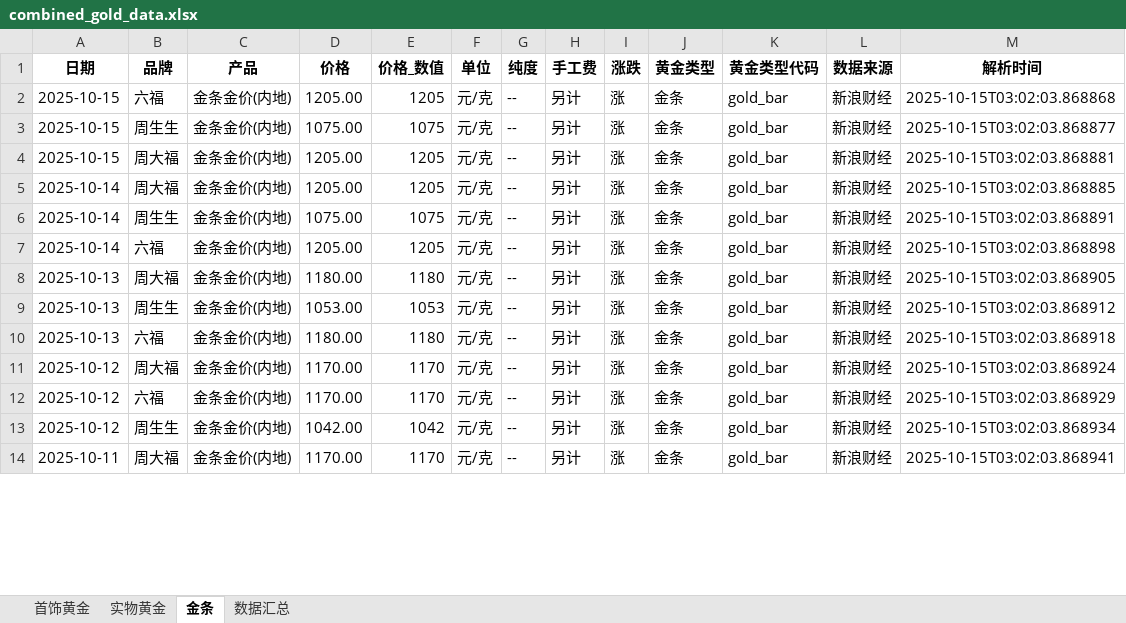
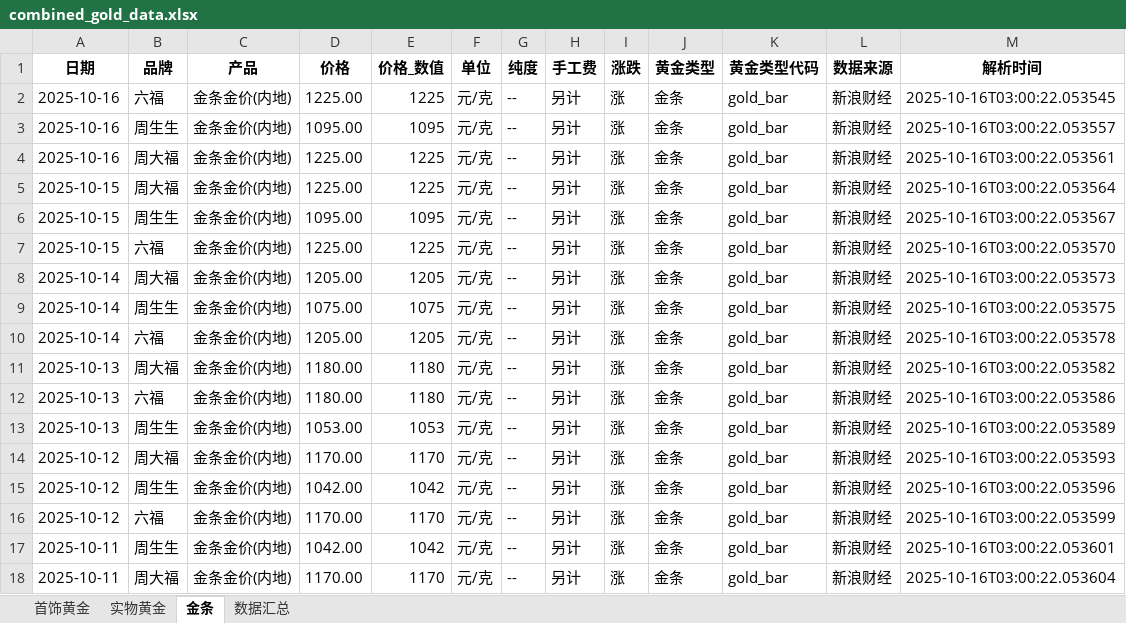
Before and after one commit to chengazhen/python-gold, an Excel workbook: combined_gold_data.xlsx, sheet 金条, drawn as a sheet; only a part is shown; values as stored, in another font and other column widths than the file's, no borders; addresses are those after the commit; the diff covers the shown part only; the diff names each change by its address in the sheet, - before the commit and + after, or states it on an @@ line.

```diff
--- a/combined_gold_data.xlsx (sheet 金条)
+++ b/combined_gold_data.xlsx (sheet 金条)
+row 2: 2025-10-16 | 六福 | 金条金价(内地) | 1225.00 | 1225 | 元/克 | -- | 另计 | 涨 | 金条 | gold_bar | 新浪财经 | 2025-10-16T03:00:22.053545
+row 3: 2025-10-16 | 周生生 | 金条金价(内地) | 1095.00 | 1095 | 元/克 | -- | 另计 | 涨 | 金条 | gold_bar | 新浪财经 | 2025-10-16T03:00:22.053557
+row 4: 2025-10-16 | 周大福 | 金条金价(内地) | 1225.00 | 1225 | 元/克 | -- | 另计 | 涨 | 金条 | gold_bar | 新浪财经 | 2025-10-16T03:00:22.053561
-B5 (品牌): 六福
+B5 (品牌): 周大福
-D5 (价格): 1205.00
+D5 (价格): 1225.00
-E5 (价格_数值): 1205
+E5 (价格_数值): 1225
-M5 (解析时间): 2025-10-15T03:02:03.868868
+M5 (解析时间): 2025-10-16T03:00:22.053564
-D6 (价格): 1075.00
+D6 (价格): 1095.00
-E6 (价格_数值): 1075
+E6 (价格_数值): 1095
-M6 (解析时间): 2025-10-15T03:02:03.868877
+M6 (解析时间): 2025-10-16T03:00:22.053567
-B7 (品牌): 周大福
+B7 (品牌): 六福
-D7 (价格): 1205.00
+D7 (价格): 1225.00
-E7 (价格_数值): 1205
+E7 (价格_数值): 1225
-M7 (解析时间): 2025-10-15T03:02:03.868881
+M7 (解析时间): 2025-10-16T03:00:22.053570
-M8 (解析时间): 2025-10-15T03:02:03.868885
+M8 (解析时间): 2025-10-16T03:00:22.053573
-M9 (解析时间): 2025-10-15T03:02:03.868891
+M9 (解析时间): 2025-10-16T03:00:22.053575
-M10 (解析时间): 2025-10-15T03:02:03.868898
+M10 (解析时间): 2025-10-16T03:00:22.053578
-M11 (解析时间): 2025-10-15T03:02:03.868905
+M11 (解析时间): 2025-10-16T03:00:22.053582
-B12 (品牌): 周生生
+B12 (品牌): 六福
-D12 (价格): 1053.00
+D12 (价格): 1180.00
-E12 (价格_数值): 1053
+E12 (价格_数值): 1180
-M12 (解析时间): 2025-10-15T03:02:03.868912
+M12 (解析时间): 2025-10-16T03:00:22.053586
-B13 (品牌): 六福
+B13 (品牌): 周生生
-D13 (价格): 1180.00
+D13 (价格): 1053.00
-E13 (价格_数值): 1180
+E13 (价格_数值): 1053
-M13 (解析时间): 2025-10-15T03:02:03.868918
+M13 (解析时间): 2025-10-16T03:00:22.053589
-M14 (解析时间): 2025-10-15T03:02:03.868924
+M14 (解析时间): 2025-10-16T03:00:22.053593
+row 15: 2025-10-12 | 周生生 | 金条金价(内地) | 1042.00 | 1042 | 元/克 | -- | 另计 | 涨 | 金条 | gold_bar | 新浪财经 | 2025-10-16T03:00:22.053596
-M16 (解析时间): 2025-10-15T03:02:03.868929
+M16 (解析时间): 2025-10-16T03:00:22.053599
-A17 (日期): 2025-10-12
+A17 (日期): 2025-10-11
-M17 (解析时间): 2025-10-15T03:02:03.868934
+M17 (解析时间): 2025-10-16T03:00:22.053601
-M18 (解析时间): 2025-10-15T03:02:03.868941
+M18 (解析时间): 2025-10-16T03:00:22.053604
```
Also changed, not shown: 2 added rows, 6 removed rows and 64 edited cells elsewhere in this sheet, sheet 实物黄金, sheet 首饰黄金, sheet 数据汇总, gold_bar_latest.xlsx, jewelry_gold_latest.xlsx, 11 other files.
